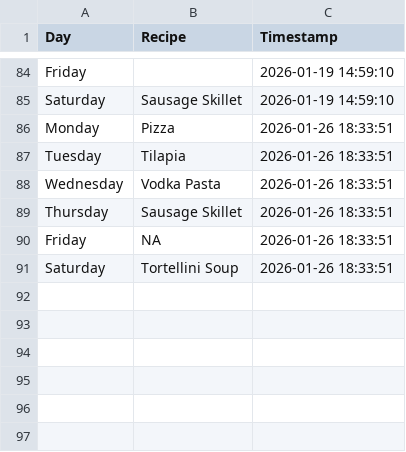
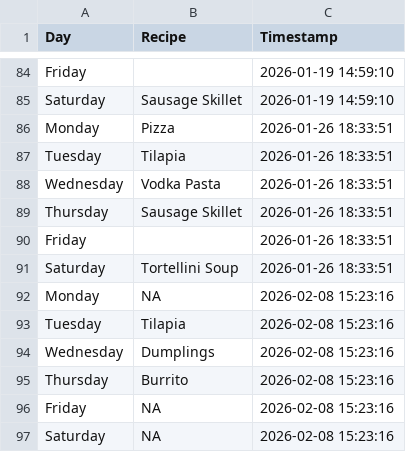
Before and after one commit to ZaneKelley12/grocery, a CSV file: weekly_meal_plan.csv, drawn as a sheet; only a part is shown, gaps mark what is left out.

Commit message:
Append random weekly meal plan CSV with timestamp from Streamlit app

```diff
--- a/weekly_meal_plan.csv
+++ b/weekly_meal_plan.csv
@@ -89,3 +89,9 @@ Wednesday,Vodka Pasta,2026-01-26 18:33:51
 Thursday,Sausage Skillet,2026-01-26 18:33:51
-Friday,NA,2026-01-26 18:33:51
+Friday,,2026-01-26 18:33:51
 Saturday,Tortellini Soup,2026-01-26 18:33:51
+Monday,NA,2026-02-08 15:23:16
+Tuesday,Tilapia,2026-02-08 15:23:16
+Wednesday,Dumplings,2026-02-08 15:23:16
+Thursday,Burrito,2026-02-08 15:23:16
+Friday,NA,2026-02-08 15:23:16
+Saturday,NA,2026-02-08 15:23:16
```
